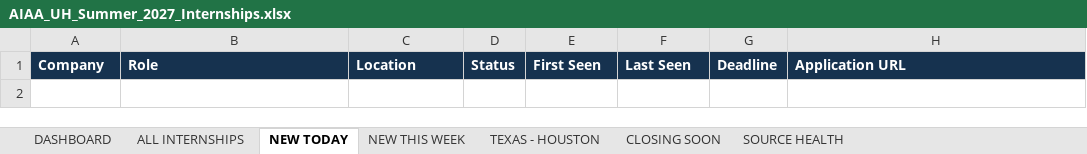
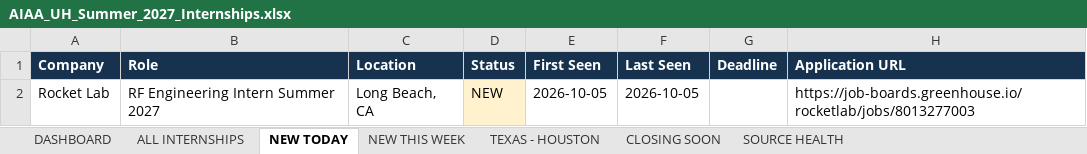
Before and after one commit to renee-makes-things/AIAA-UH-internships, an Excel workbook: AIAA_UH_Summer_2027_Internships.xlsx, sheet NEW TODAY, drawn as a sheet; values as stored, in another font and other column widths than the file's, no borders; the diff names each change by its address in the sheet, - before the commit and + after, or states it on an @@ line.

```diff
--- a/AIAA_UH_Summer_2027_Internships.xlsx (sheet NEW TODAY)
+++ b/AIAA_UH_Summer_2027_Internships.xlsx (sheet NEW TODAY)
+row 2: Rocket Lab | RF Engineering Intern Summer 2027 | Long Beach, CA | NEW | 2026-10-05 | 2026-10-05 |  | https://job-boards.greenhouse.io/rocketlab/jobs/8013277003
```
Also changed, not shown: sheet ALL INTERNSHIPS, sheet SOURCE HEALTH, sheet NEW THIS WEEK, sheet TEXAS - HOUSTON, sheet DASHBOARD, 1 other file.
